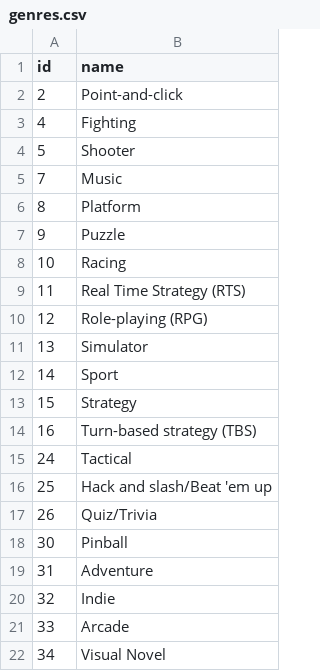
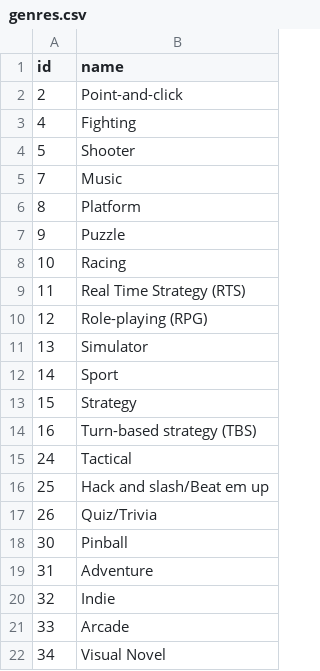
Before and after one commit to Arceoavs/videogame-recommender, a CSV file: etl/datasets/igdb/genres.csv, drawn as a sheet.

```diff
--- a/etl/datasets/igdb/genres.csv
+++ b/etl/datasets/igdb/genres.csv
@@ -15,3 +15,3 @@ id;name
 24;Tactical
-25;Hack and slash/Beat 'em up
+25;Hack and slash/Beat em up
 26;Quiz/Trivia
```
Also changed, not shown: etl/datasets/igdb/platforms.csv, 5 other files.
